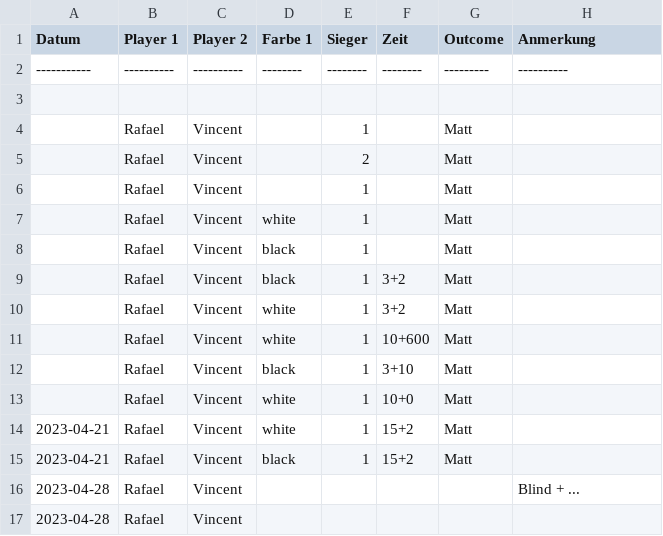
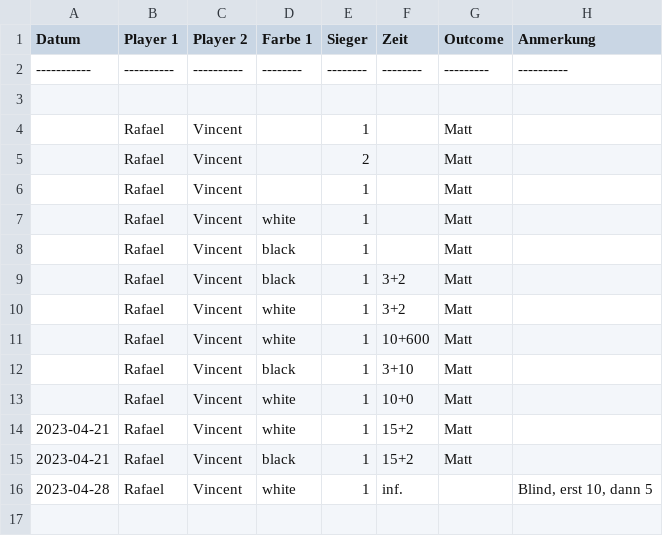
Before and after one commit to vincentmader/kicker-game-data, a CSV file: chess.csv, drawn as a sheet.

```diff
--- a/chess.csv
+++ b/chess.csv
@@ -15,3 +15,2 @@ Datum      ; Player 1 ; Player 2 ; Farbe 1; Sieger ; Zeit   ; Outcome ; Anmerkun
 2023-04-21 ; Rafael   ; Vincent  ; black  ; 1      ; 15+2   ; Matt    ;
-2023-04-28 ; Rafael   ; Vincent  ;        ;        ;        ;         ; Blind + ...
-2023-04-28 ; Rafael   ; Vincent  ;        ;        ;        ;         ;
+2023-04-28 ; Rafael   ; Vincent  ; white  ; 1      ; inf.   ;         ; Blind, erst 10, dann 5
```
Also changed, not shown: 1 other file.
